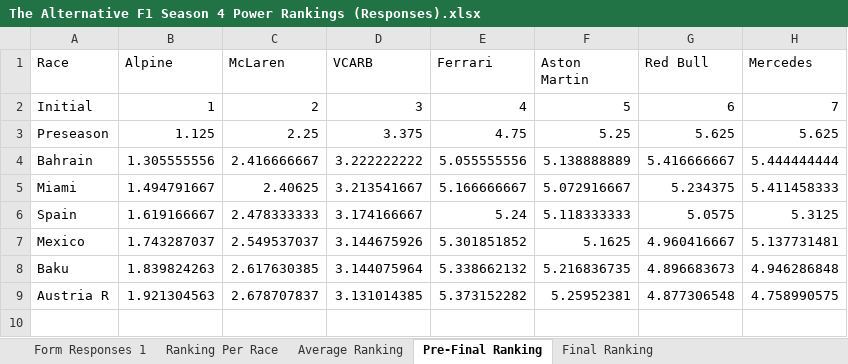
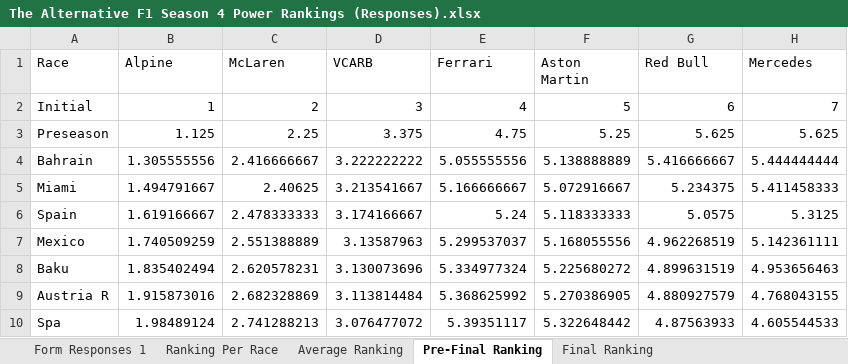
Before and after one commit to PKnowlez/TheAlternativeF1, an Excel workbook: The Alternative F1 Season 4 Power Rankings (Responses).xlsx, sheet Pre-Final Ranking, drawn as a sheet; values as stored, in another font and other column widths than the file's, no borders; charts and pictures not drawn; the diff names each change by its address in the sheet, - before the commit and + after, or states it on an @@ line.

Commit message:
spa power rankings

```diff
--- a/The Alternative F1 Season 4 Power Rankings (Responses).xlsx (sheet Pre-Final Ranking)
+++ b/The Alternative F1 Season 4 Power Rankings (Responses).xlsx (sheet Pre-Final Ranking)
-B7 (Alpine): 1.743287037
+B7 (Alpine): 1.740509259
-C7 (McLaren): 2.549537037
+C7 (McLaren): 2.551388889
-D7 (VCARB): 3.144675926
+D7 (VCARB): 3.13587963
-E7 (Ferrari): 5.301851852
+E7 (Ferrari): 5.299537037
-F7 (Aston Martin): 5.1625
+F7 (Aston Martin): 5.168055556
-G7 (Red Bull): 4.960416667
+G7 (Red Bull): 4.962268519
-H7 (Mercedes): 5.137731481
+H7 (Mercedes): 5.142361111
-B8 (Alpine): 1.839824263
+B8 (Alpine): 1.835402494
-C8 (McLaren): 2.617630385
+C8 (McLaren): 2.620578231
-D8 (VCARB): 3.144075964
+D8 (VCARB): 3.130073696
-E8 (Ferrari): 5.338662132
+E8 (Ferrari): 5.334977324
-F8 (Aston Martin): 5.216836735
+F8 (Aston Martin): 5.225680272
-G8 (Red Bull): 4.896683673
+G8 (Red Bull): 4.899631519
-H8 (Mercedes): 4.946286848
+H8 (Mercedes): 4.953656463
-B9 (Alpine): 1.921304563
+B9 (Alpine): 1.915873016
-C9 (McLaren): 2.678707837
+C9 (McLaren): 2.682328869
-D9 (VCARB): 3.131014385
+D9 (VCARB): 3.113814484
-E9 (Ferrari): 5.373152282
+E9 (Ferrari): 5.368625992
-F9 (Aston Martin): 5.25952381
+F9 (Aston Martin): 5.270386905
-G9 (Red Bull): 4.877306548
+G9 (Red Bull): 4.880927579
-H9 (Mercedes): 4.758990575
+H9 (Mercedes): 4.768043155
+row 10: Spa | 1.98489124 | 2.741288213 | 3.076477072 | 5.39351117 | 5.322648442 | 4.87563933 | 4.605544533
```
Also changed, not shown: sheet Average Ranking, sheet Form Responses 1, sheet Ranking Per Race, sheet Final Ranking, 2 other files.
